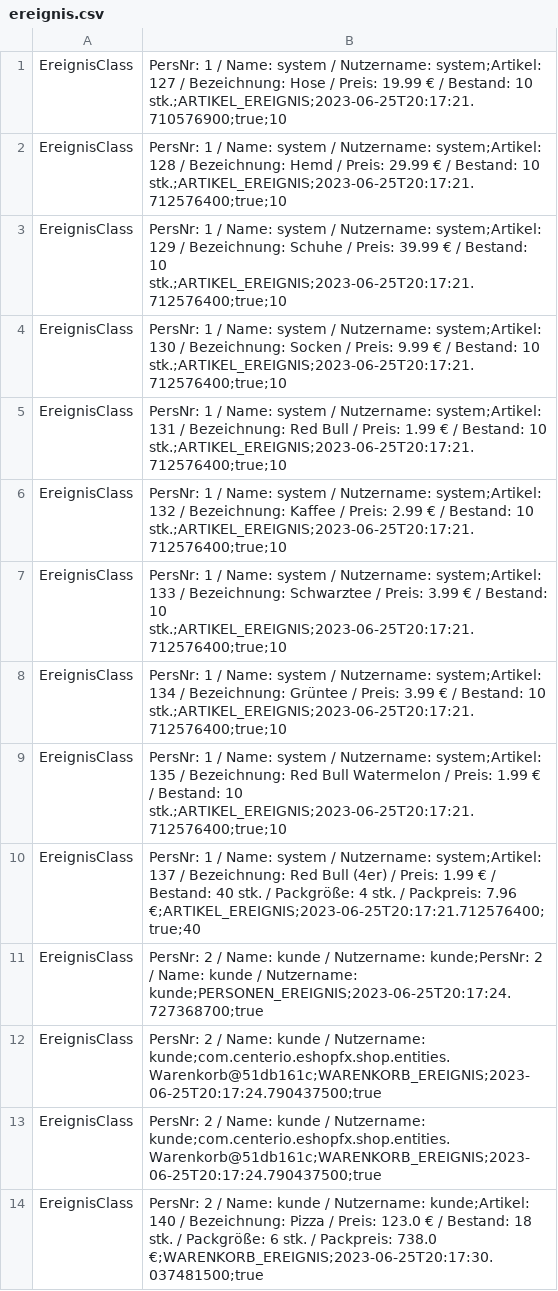
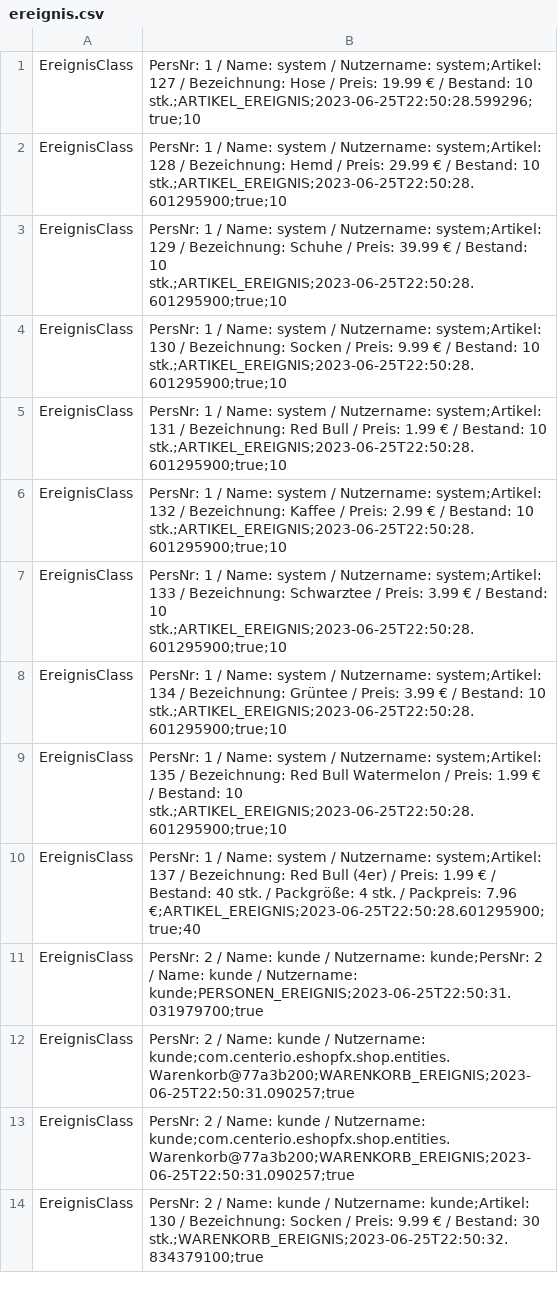
Before and after one commit to omarelhussein/EShop, a CSV file: ereignis.csv, drawn as a sheet; only a part is shown; the diff covers the shown part only.

Commit message:
fixed warenkorbEntfernen-method

```diff
--- a/ereignis.csv
+++ b/ereignis.csv
@@ -1,14 +1,14 @@
-EreignisClass|PersNr: 1 /  Name: system / Nutzername: system;Artikel: 127 / Bezeichnung: Hose / Preis: 19.99 € / Bestand: 10 stk.;ARTIKEL_EREIGNIS;2023-06-25T20:17:21.710576900;true;10
-EreignisClass|PersNr: 1 /  Name: system / Nutzername: system;Artikel: 128 / Bezeichnung: Hemd / Preis: 29.99 € / Bestand: 10 stk.;ARTIKEL_EREIGNIS;2023-06-25T20:17:21.712576400;true;10
-EreignisClass|PersNr: 1 /  Name: system / Nutzername: system;Artikel: 129 / Bezeichnung: Schuhe / Preis: 39.99 € / Bestand: 10 stk.;ARTIKEL_EREIGNIS;2023-06-25T20:17:21.712576400;true;10
-EreignisClass|PersNr: 1 /  Name: system / Nutzername: system;Artikel: 130 / Bezeichnung: Socken / Preis: 9.99 € / Bestand: 10 stk.;ARTIKEL_EREIGNIS;2023-06-25T20:17:21.712576400;true;10
-EreignisClass|PersNr: 1 /  Name: system / Nutzername: system;Artikel: 131 / Bezeichnung: Red Bull / Preis: 1.99 € / Bestand: 10 stk.;ARTIKEL_EREIGNIS;2023-06-25T20:17:21.712576400;true;10
-EreignisClass|PersNr: 1 /  Name: system / Nutzername: system;Artikel: 132 / Bezeichnung: Kaffee / Preis: 2.99 € / Bestand: 10 stk.;ARTIKEL_EREIGNIS;2023-06-25T20:17:21.712576400;true;10
-EreignisClass|PersNr: 1 /  Name: system / Nutzername: system;Artikel: 133 / Bezeichnung: Schwarztee / Preis: 3.99 € / Bestand: 10 stk.;ARTIKEL_EREIGNIS;2023-06-25T20:17:21.712576400;true;10
-EreignisClass|PersNr: 1 /  Name: system / Nutzername: system;Artikel: 134 / Bezeichnung: Grüntee / Preis: 3.99 € / Bestand: 10 stk.;ARTIKEL_EREIGNIS;2023-06-25T20:17:21.712576400;true;10
-EreignisClass|PersNr: 1 /  Name: system / Nutzername: system;Artikel: 135 / Bezeichnung: Red Bull Watermelon / Preis: 1.99 € / Bestand: 10 stk.;ARTIKEL_EREIGNIS;2023-06-25T20:17:21.712576400;true;10
-EreignisClass|PersNr: 1 /  Name: system / Nutzername: system;Artikel: 137 / Bezeichnung: Red Bull (4er) / Preis: 1.99 € / Bestand: 40 stk. / Packgröße: 4 stk. / Packpreis: 7.96 €;ARTIKEL_EREIGNIS;2023-06-25T20:17:21.712576400;true;40
-EreignisClass|PersNr: 2 /  Name: kunde / Nutzername: kunde;PersNr: 2 /  Name: kunde / Nutzername: kunde;PERSONEN_EREIGNIS;2023-06-25T20:17:24.727368700;true
-EreignisClass|PersNr: 2 /  Name: kunde / Nutzername: kunde;com.centerio.eshopfx.shop.entities.Warenkorb@51db161c;WARENKORB_EREIGNIS;2023-06-25T20:17:24.790437500;true
-EreignisClass|PersNr: 2 /  Name: kunde / Nutzername: kunde;com.centerio.eshopfx.shop.entities.Warenkorb@51db161c;WARENKORB_EREIGNIS;2023-06-25T20:17:24.790437500;true
-EreignisClass|PersNr: 2 /  Name: kunde / Nutzername: kunde;Artikel: 140 / Bezeichnung: Pizza / Preis: 123.0 € / Bestand: 18 stk. / Packgröße: 6 stk. / Packpreis: 738.0 €;WARENKORB_EREIGNIS;2023-06-25T20:17:30.037481500;true
+EreignisClass|PersNr: 1 /  Name: system / Nutzername: system;Artikel: 127 / Bezeichnung: Hose / Preis: 19.99 € / Bestand: 10 stk.;ARTIKEL_EREIGNIS;2023-06-25T22:50:28.599296;true;10
+EreignisClass|PersNr: 1 /  Name: system / Nutzername: system;Artikel: 128 / Bezeichnung: Hemd / Preis: 29.99 € / Bestand: 10 stk.;ARTIKEL_EREIGNIS;2023-06-25T22:50:28.601295900;true;10
+EreignisClass|PersNr: 1 /  Name: system / Nutzername: system;Artikel: 129 / Bezeichnung: Schuhe / Preis: 39.99 € / Bestand: 10 stk.;ARTIKEL_EREIGNIS;2023-06-25T22:50:28.601295900;true;10
+EreignisClass|PersNr: 1 /  Name: system / Nutzername: system;Artikel: 130 / Bezeichnung: Socken / Preis: 9.99 € / Bestand: 10 stk.;ARTIKEL_EREIGNIS;2023-06-25T22:50:28.601295900;true;10
+EreignisClass|PersNr: 1 /  Name: system / Nutzername: system;Artikel: 131 / Bezeichnung: Red Bull / Preis: 1.99 € / Bestand: 10 stk.;ARTIKEL_EREIGNIS;2023-06-25T22:50:28.601295900;true;10
+EreignisClass|PersNr: 1 /  Name: system / Nutzername: system;Artikel: 132 / Bezeichnung: Kaffee / Preis: 2.99 € / Bestand: 10 stk.;ARTIKEL_EREIGNIS;2023-06-25T22:50:28.601295900;true;10
+EreignisClass|PersNr: 1 /  Name: system / Nutzername: system;Artikel: 133 / Bezeichnung: Schwarztee / Preis: 3.99 € / Bestand: 10 stk.;ARTIKEL_EREIGNIS;2023-06-25T22:50:28.601295900;true;10
+EreignisClass|PersNr: 1 /  Name: system / Nutzername: system;Artikel: 134 / Bezeichnung: Grüntee / Preis: 3.99 € / Bestand: 10 stk.;ARTIKEL_EREIGNIS;2023-06-25T22:50:28.601295900;true;10
+EreignisClass|PersNr: 1 /  Name: system / Nutzername: system;Artikel: 135 / Bezeichnung: Red Bull Watermelon / Preis: 1.99 € / Bestand: 10 stk.;ARTIKEL_EREIGNIS;2023-06-25T22:50:28.601295900;true;10
+EreignisClass|PersNr: 1 /  Name: system / Nutzername: system;Artikel: 137 / Bezeichnung: Red Bull (4er) / Preis: 1.99 € / Bestand: 40 stk. / Packgröße: 4 stk. / Packpreis: 7.96 €;ARTIKEL_EREIGNIS;2023-06-25T22:50:28.601295900;true;40
+EreignisClass|PersNr: 2 /  Name: kunde / Nutzername: kunde;PersNr: 2 /  Name: kunde / Nutzername: kunde;PERSONEN_EREIGNIS;2023-06-25T22:50:31.031979700;true
+EreignisClass|PersNr: 2 /  Name: kunde / Nutzername: kunde;com.centerio.eshopfx.shop.entities.Warenkorb@77a3b200;WARENKORB_EREIGNIS;2023-06-25T22:50:31.090257;true
+EreignisClass|PersNr: 2 /  Name: kunde / Nutzername: kunde;com.centerio.eshopfx.shop.entities.Warenkorb@77a3b200;WARENKORB_EREIGNIS;2023-06-25T22:50:31.090257;true
+EreignisClass|PersNr: 2 /  Name: kunde / Nutzername: kunde;Artikel: 130 / Bezeichnung: Socken / Preis: 9.99 € / Bestand: 30 stk.;WARENKORB_EREIGNIS;2023-06-25T22:50:32.834379100;true
```
Also changed, not shown: 3 removed rows and 17 edited cells elsewhere in this file, artikel.csv, 2 other files.
